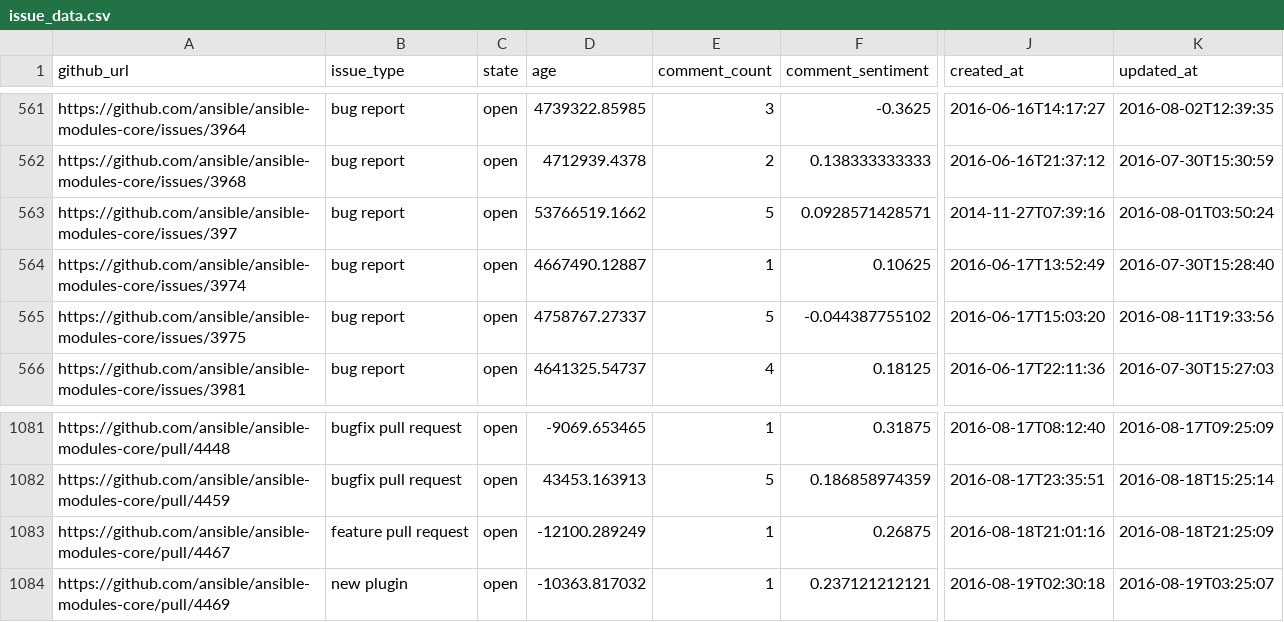
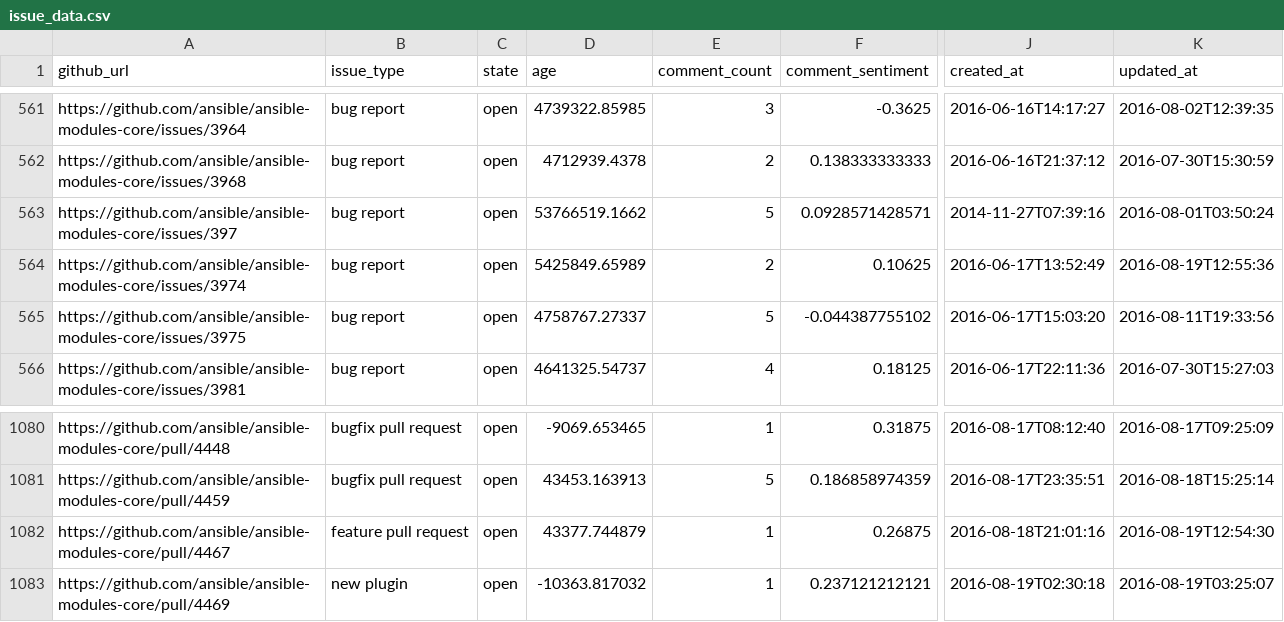
Before and after one commit to jctanner/jctanner.github.io, a CSV file: ansible/open/issue_data.csv, drawn as a sheet; only a part is shown, gaps mark what is left out; addresses are those after the commit; the diff covers the shown part only; the diff names each change by its address in the sheet, - before the commit and + after, or states it on an @@ line.

```diff
--- a/ansible/open/issue_data.csv
+++ b/ansible/open/issue_data.csv
-D564 (age): 4667490.12887
+D564 (age): 5425849.65989
-E564 (comment_count): 1
+E564 (comment_count): 2
-K564 (updated_at): 2016-07-30T15:28:40
+K564 (updated_at): 2016-08-19T12:55:36
-D1082 (age): -12100.289249
+D1082 (age): 43377.744879
-K1082 (updated_at): 2016-08-18T21:25:09
+K1082 (updated_at): 2016-08-19T12:54:30
```
Also changed, not shown: 1 added row, 1 removed row and 20 edited cells elsewhere in this file, ansible/stats/repostats.csv, 14 other files.
